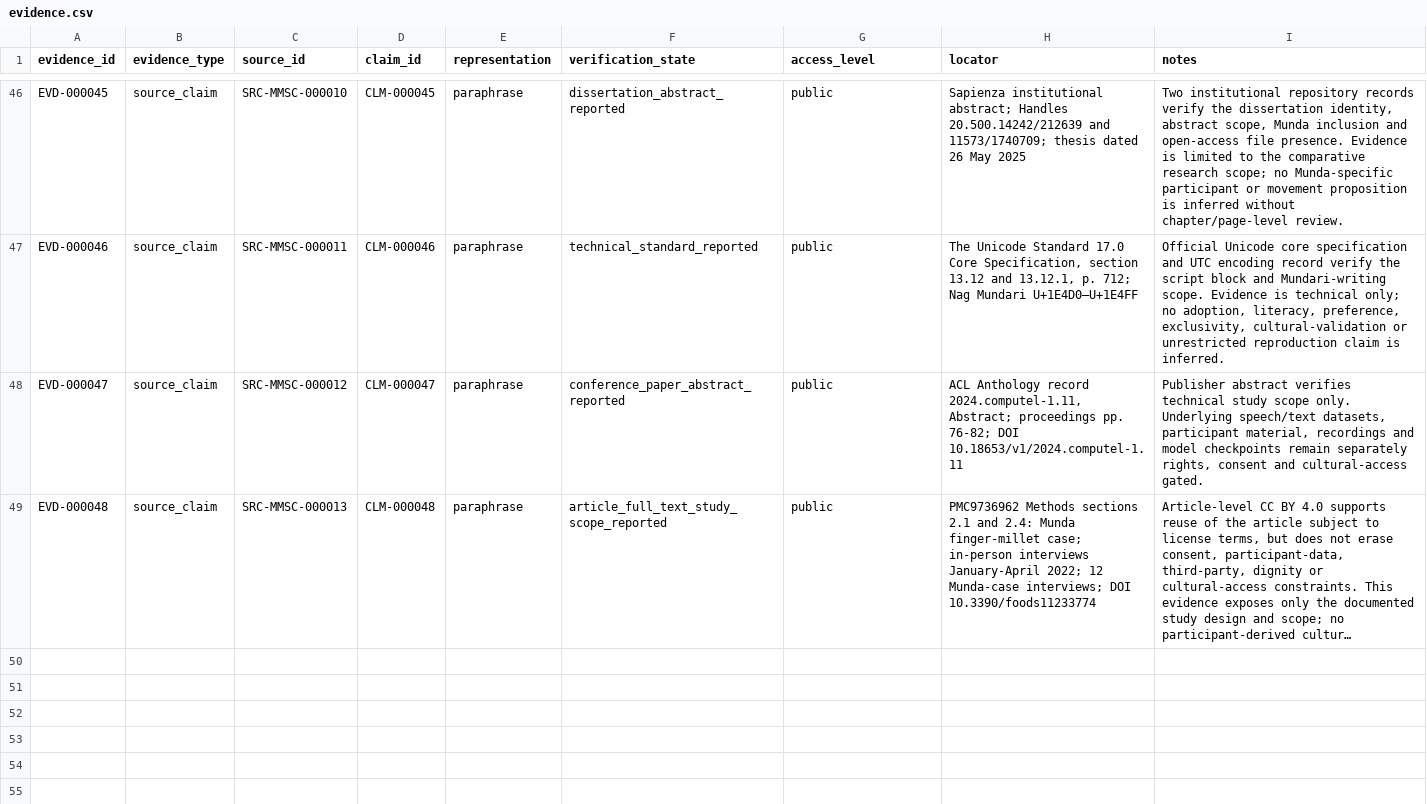
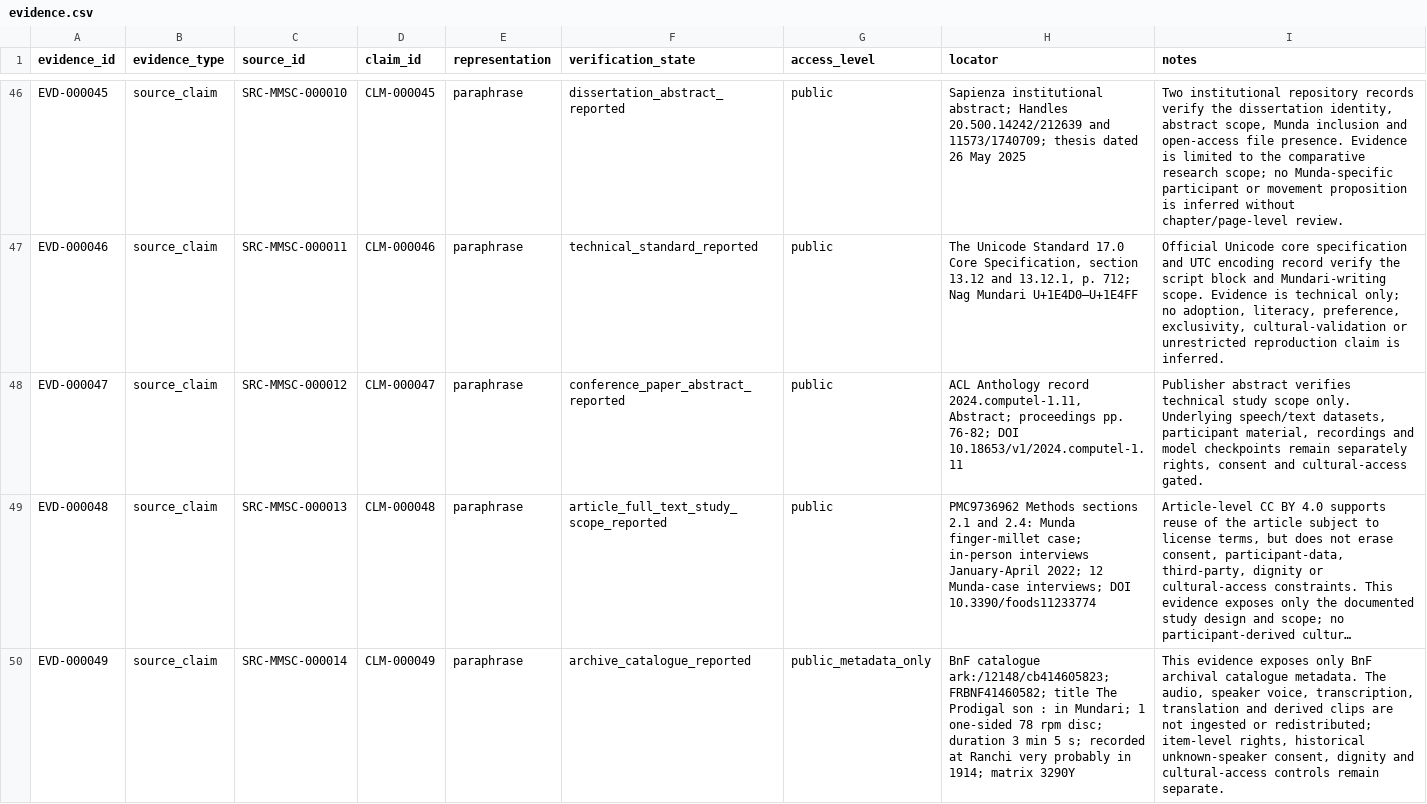
Before and after one commit to Arithmetic-Power-Geometry/Munda_Cultural_Dataset_v1.0, a CSV file: data/evidence.csv, drawn as a sheet; only a part is shown, gaps mark what is left out; long unchanged cells end in …; the diff names each change by its address in the sheet, - before the commit and + after, or states it on an @@ line.

Commit message:
Add exact-locator BnF archival evidence

```diff
--- a/data/evidence.csv
+++ b/data/evidence.csv
+row 50: EVD-000049 | source_claim | SRC-MMSC-000014 | CLM-000049 | paraphrase | archive_catalogue_reported | public_metadata_only | BnF catalogue ark:/12148/cb414605823; FRBNF41460582; title The Prodigal son : in Mundari; 1 one-sided 78 rpm disc; duration 3 min 5 s; recorded at Ranchi very probably in 1914; matrix 3290Y | This evidence exposes only BnF archival catalogue metadata. The audio, speaker voice, transcription, translation and derived clips are not ingested or redistributed; item-level rights, historical unknown-speaker consent, dignity and cultural-access controls remain separate.
```
